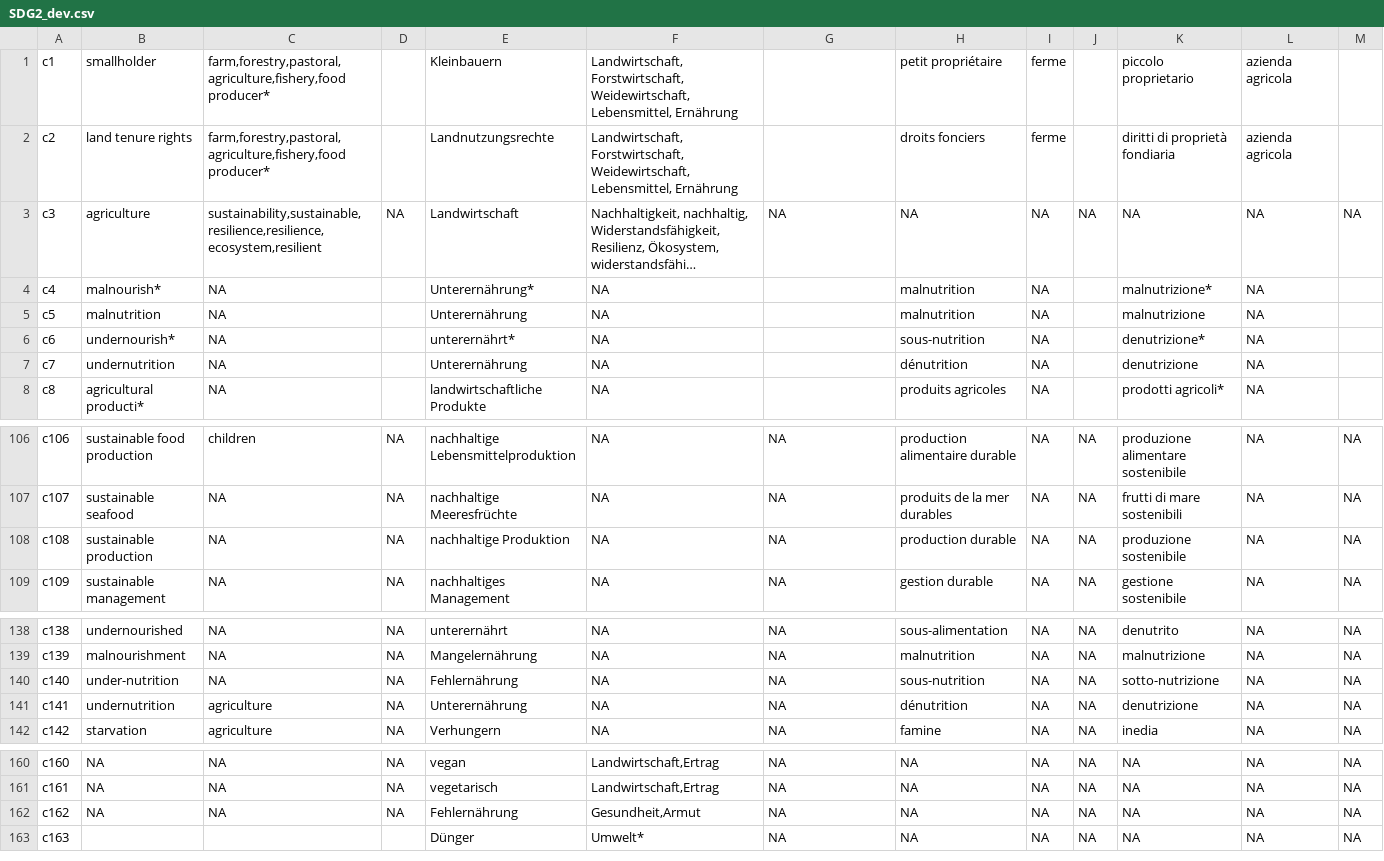
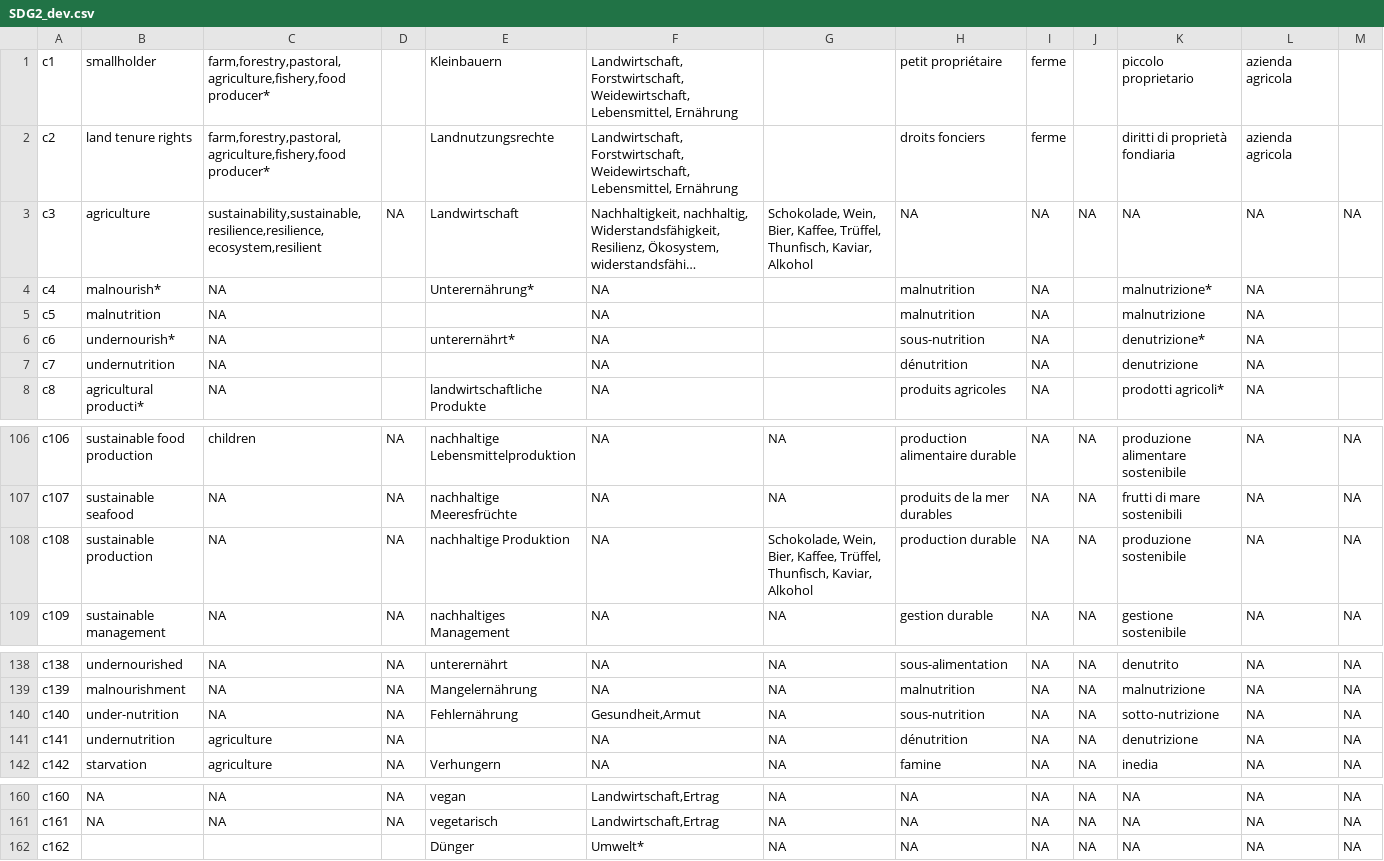
Before and after one commit to sustainability-zhaw/keywords, a CSV file: data/sdgs/SDG2_dev.csv, drawn as a sheet; only a part is shown, gaps mark what is left out; long unchanged cells end in …; the diff names each change by its address in the sheet, - before the commit and + after, or states it on an @@ line.

Commit message:
Update SDG2_dev.csv

```diff
--- a/data/sdgs/SDG2_dev.csv
+++ b/data/sdgs/SDG2_dev.csv
-G3: NA
+G3: Schokolade, Wein, Bier, Kaffee, Trüffel, Thunfisch, Kaviar, Alkohol
-E5: Unterernährung
+E5: (empty)
-E7: Unterernährung
+E7: (empty)
-G108: NA
+G108: Schokolade, Wein, Bier, Kaffee, Trüffel, Thunfisch, Kaviar, Alkohol
-F140: NA
+F140: Gesundheit,Armut
-E141: Unterernährung
+E141: (empty)
-B162: NA
+B162: (empty)
-C162: NA
+C162: (empty)
-D162: NA
+D162: (empty)
-E162: Fehlernährung
+E162: Dünger
-F162: Gesundheit,Armut
+F162: Umwelt*
-row 163: c163 |  |  |  | Dünger | Umwelt* | NA | NA | NA | NA | NA | NA | NA
```
